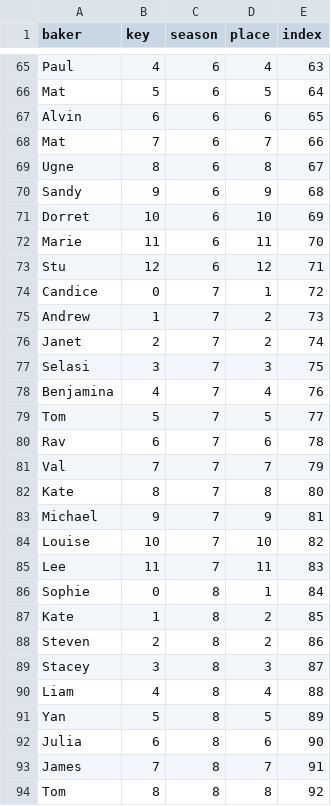
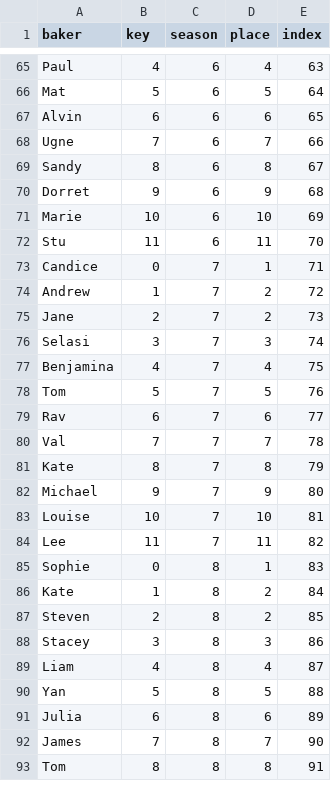
Before and after one commit to dantaki/DeepBake, a TSV file: RESULTS/sample.manifest.20190907.tsv, drawn as a sheet; only a part is shown, gaps mark what is left out; the diff covers the shown part only.

```diff
--- a/RESULTS/sample.manifest.20190907.tsv
+++ b/RESULTS/sample.manifest.20190907.tsv
@@ -67,28 +67,27 @@ Mat	5	6	5	64
 Alvin	6	6	6	65
-Mat	7	6	7	66
-Ugne	8	6	8	67
-Sandy	9	6	9	68
-Dorret	10	6	10	69
-Marie	11	6	11	70
-Stu	12	6	12	71
-Candice	0	7	1	72
-Andrew	1	7	2	73
-Janet	2	7	2	74
-Selasi	3	7	3	75
-Benjamina	4	7	4	76
-Tom	5	7	5	77
-Rav	6	7	6	78
-Val	7	7	7	79
-Kate	8	7	8	80
-Michael	9	7	9	81
-Louise	10	7	10	82
-Lee	11	7	11	83
-Sophie	0	8	1	84
-Kate	1	8	2	85
-Steven	2	8	2	86
-Stacey	3	8	3	87
-Liam	4	8	4	88
-Yan	5	8	5	89
-Julia	6	8	6	90
-James	7	8	7	91
-Tom	8	8	8	92
+Ugne	7	6	7	66
+Sandy	8	6	8	67
+Dorret	9	6	9	68
+Marie	10	6	10	69
+Stu	11	6	11	70
+Candice	0	7	1	71
+Andrew	1	7	2	72
+Jane	2	7	2	73
+Selasi	3	7	3	74
+Benjamina	4	7	4	75
+Tom	5	7	5	76
+Rav	6	7	6	77
+Val	7	7	7	78
+Kate	8	7	8	79
+Michael	9	7	9	80
+Louise	10	7	10	81
+Lee	11	7	11	82
+Sophie	0	8	1	83
+Kate	1	8	2	84
+Steven	2	8	2	85
+Stacey	3	8	3	86
+Liam	4	8	4	87
+Yan	5	8	5	88
+Julia	6	8	6	89
+James	7	8	7	90
+Tom	8	8	8	91
```
Also changed, not shown: 17 edited cells elsewhere in this file, 21 other files.
